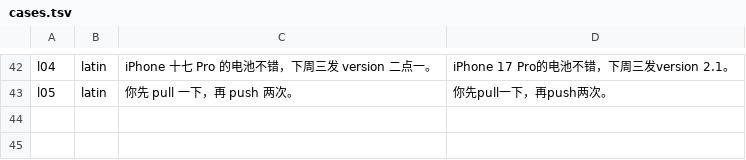
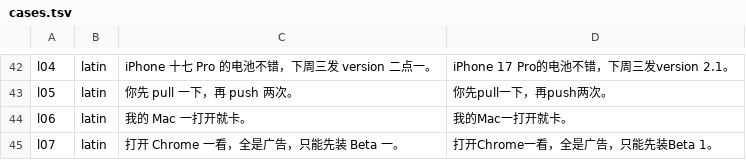
Before and after one commit to luokelabs/luoke-ime, a TSV file: evals/tidy/cases.tsv, drawn as a sheet; only a part is shown, gaps mark what is left out; the diff names each change by its address in the sheet, - before the commit and + after, or states it on an @@ line.

Commit message:
luoke-ime：同步私有 release/beta2 d1e88fc
Exported-From: d1e88fc57afd60496a7341f402e02ada12089583

```diff
--- a/evals/tidy/cases.tsv
+++ b/evals/tidy/cases.tsv
+row 44: l06 | latin | 我的 Mac 一打开就卡。 | 我的Mac一打开就卡。
+row 45: l07 | latin | 打开 Chrome 一看，全是广告，只能先装 Beta 一。 | 打开Chrome一看，全是广告，只能先装Beta 1。
```
Also changed, not shown: 32 other files.
